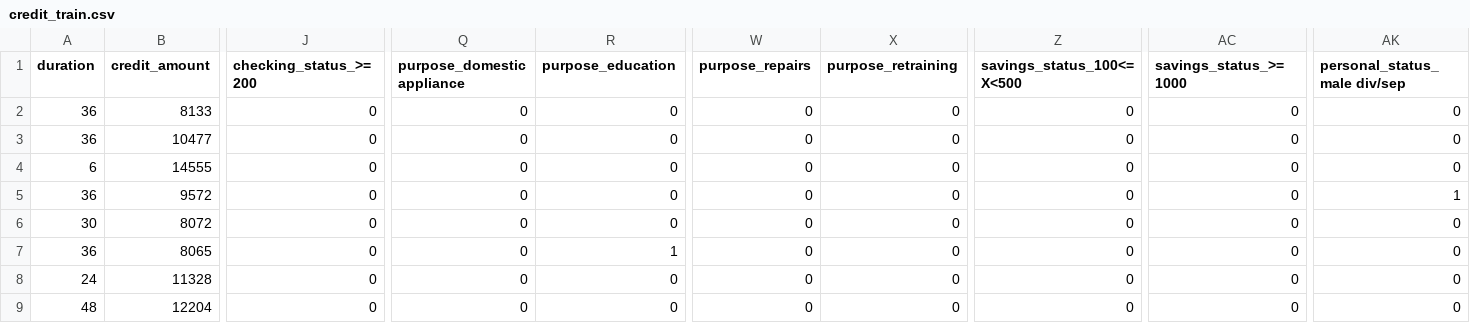
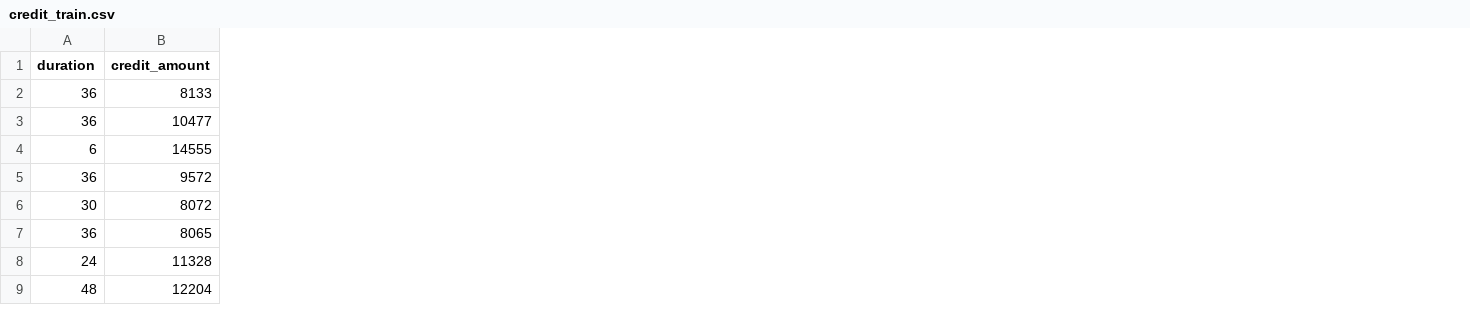
Before and after one commit to ZetrextJG/LogRegCCD, a CSV file: data/credit/credit_train.csv, drawn as a sheet; only a part is shown, gaps mark what is left out; the diff covers the shown part only; the diff names each change by its address in the sheet, - before the commit and + after, or states it on an @@ line.

Commit message:
Credit added, modified yaml files, hope its good :))

```diff
--- a/data/credit/credit_train.csv
+++ b/data/credit/credit_train.csv
-column J (checking_status_>=200), rows 2-9: all 0
-column Q (purpose_domestic appliance), rows 2-9: all 0
-column R (purpose_education), rows 2-9: 0 | 0 | 0 | 0 | 0 | 1 | 0 | 0
-column W (purpose_repairs), rows 2-9: all 0
-column X (purpose_retraining), rows 2-9: all 0
-column Z (savings_status_100<=X<500), rows 2-9: all 0
-column AC (savings_status_>=1000), rows 2-9: all 0
-column AK (personal_status_male div/sep), rows 2-9: 0 | 0 | 0 | 1 | 0 | 0 | 0 | 0
```
Also changed, not shown: 6 removed columns elsewhere in this file, data/credit/credit_test.csv, data/credit/credit_val.csv, 1 other file.
